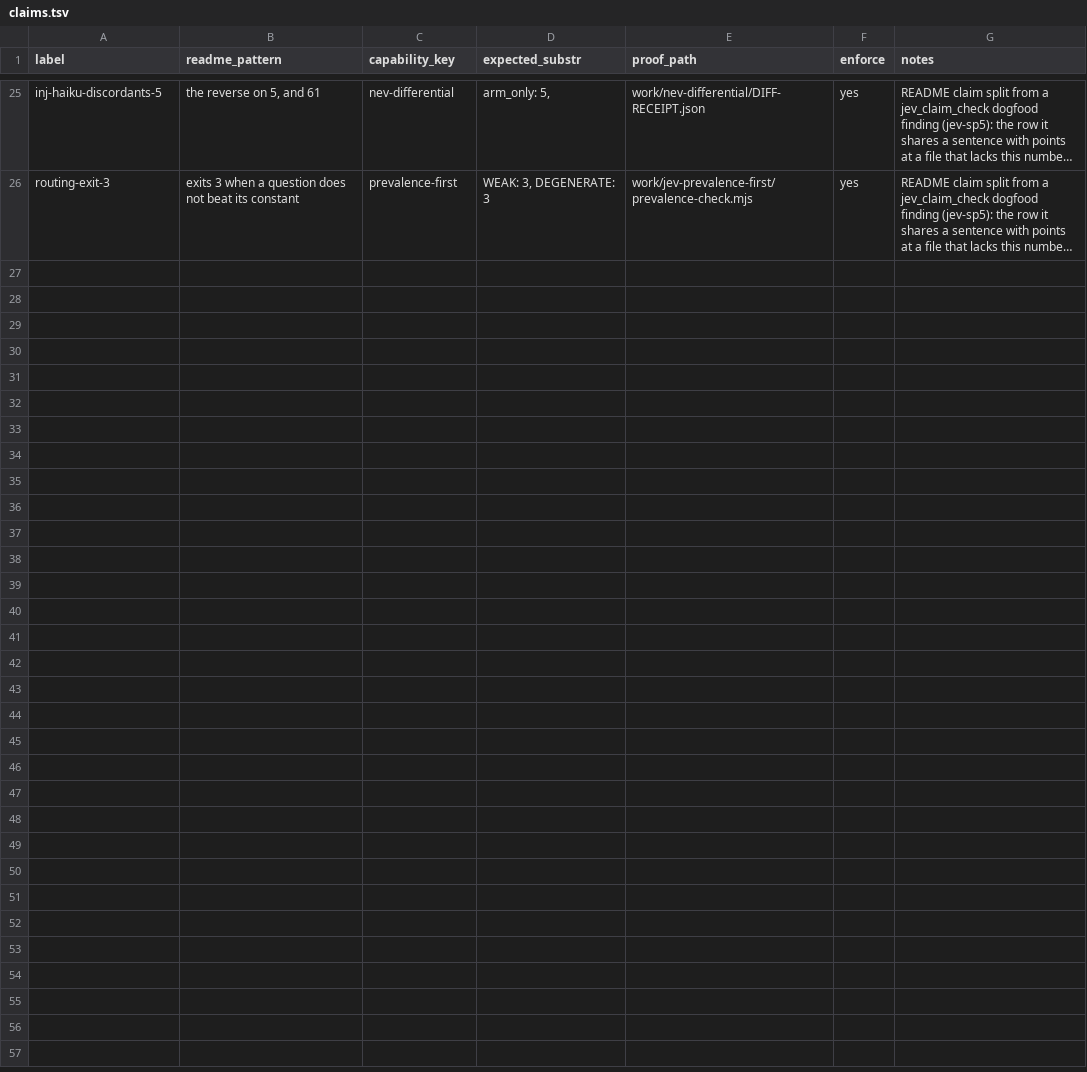
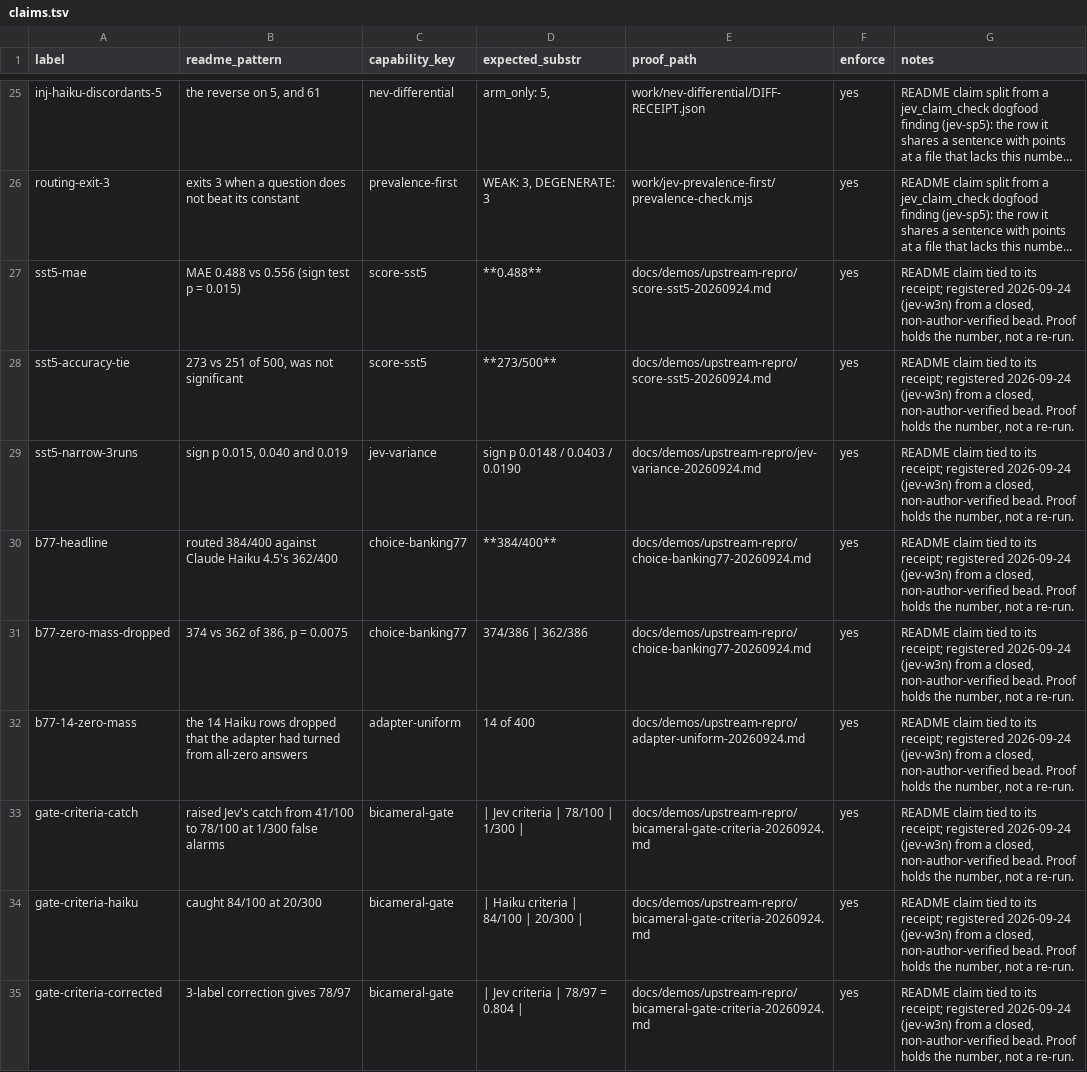
Before and after one commit to JYeswak/jev_playground, a TSV file: foundation/kit/claims.tsv, drawn as a sheet; only a part is shown, gaps mark what is left out; long unchanged cells end in …; the diff names each change by its address in the sheet, - before the commit and + after, or states it on an @@ line.

Commit message:
[test] README Measurements: SST-5 Score narrow MAE win, Banking77 Choice 384 vs 362 (374 vs 362 of 386 without 14 adapter zero-mass rows), gate criteria 78/100 vs 41/100 at 1/300; 9 claims registered, stage 15 floor 13/47 -> 16/50 (jev-w3n)

```diff
--- a/foundation/kit/claims.tsv
+++ b/foundation/kit/claims.tsv
+row 27: sst5-mae | MAE 0.488 vs 0.556 (sign test p = 0.015) | score-sst5 | **0.488** | docs/demos/upstream-repro/score-sst5-20260924.md | yes | README claim tied to its receipt; registered 2026-09-24 (jev-w3n) from a closed, non-author-verified bead. Proof holds the number, not a re-run.
+row 28: sst5-accuracy-tie | 273 vs 251 of 500, was not significant | score-sst5 | **273/500** | docs/demos/upstream-repro/score-sst5-20260924.md | yes | README claim tied to its receipt; registered 2026-09-24 (jev-w3n) from a closed, non-author-verified bead. Proof holds the number, not a re-run.
+row 29: sst5-narrow-3runs | sign p 0.015, 0.040 and 0.019 | jev-variance | sign p 0.0148 / 0.0403 / 0.0190 | docs/demos/upstream-repro/jev-variance-20260924.md | yes | README claim tied to its receipt; registered 2026-09-24 (jev-w3n) from a closed, non-author-verified bead. Proof holds the number, not a re-run.
+row 30: b77-headline | routed 384/400 against Claude Haiku 4.5's 362/400 | choice-banking77 | **384/400** | docs/demos/upstream-repro/choice-banking77-20260924.md | yes | README claim tied to its receipt; registered 2026-09-24 (jev-w3n) from a closed, non-author-verified bead. Proof holds the number, not a re-run.
+row 31: b77-zero-mass-dropped | 374 vs 362 of 386, p = 0.0075 | choice-banking77 | 374/386 | 362/386 | docs/demos/upstream-repro/choice-banking77-20260924.md | yes | README claim tied to its receipt; registered 2026-09-24 (jev-w3n) from a closed, non-author-verified bead. Proof holds the number, not a re-run.
+row 32: b77-14-zero-mass | the 14 Haiku rows dropped that the adapter had turned from all-zero answers | adapter-uniform | 14 of 400 | docs/demos/upstream-repro/adapter-uniform-20260924.md | yes | README claim tied to its receipt; registered 2026-09-24 (jev-w3n) from a closed, non-author-verified bead. Proof holds the number, not a re-run.
+row 33: gate-criteria-catch | raised Jev's catch from 41/100 to 78/100 at 1/300 false alarms | bicameral-gate | | Jev criteria | 78/100 | 1/300 | | docs/demos/upstream-repro/bicameral-gate-criteria-20260924.md | yes | README claim tied to its receipt; registered 2026-09-24 (jev-w3n) from a closed, non-author-verified bead. Proof holds the number, not a re-run.
+row 34: gate-criteria-haiku | caught 84/100 at 20/300 | bicameral-gate | | Haiku criteria | 84/100 | 20/300 | | docs/demos/upstream-repro/bicameral-gate-criteria-20260924.md | yes | README claim tied to its receipt; registered 2026-09-24 (jev-w3n) from a closed, non-author-verified bead. Proof holds the number, not a re-run.
+row 35: gate-criteria-corrected | 3-label correction gives 78/97 | bicameral-gate | | Jev criteria | 78/97 = 0.804 | | docs/demos/upstream-repro/bicameral-gate-criteria-20260924.md | yes | README claim tied to its receipt; registered 2026-09-24 (jev-w3n) from a closed, non-author-verified bead. Proof holds the number, not a re-run.
```
Also changed, not shown: 2 other files.
